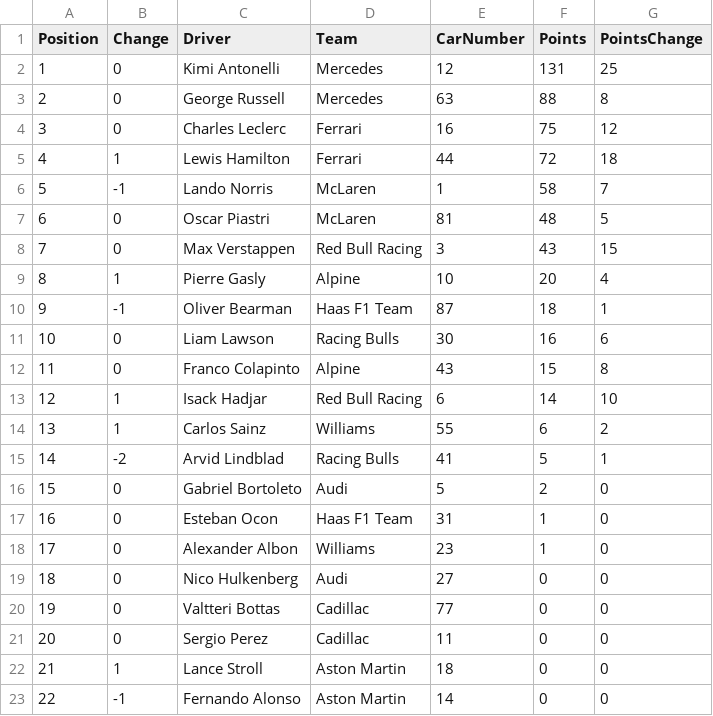
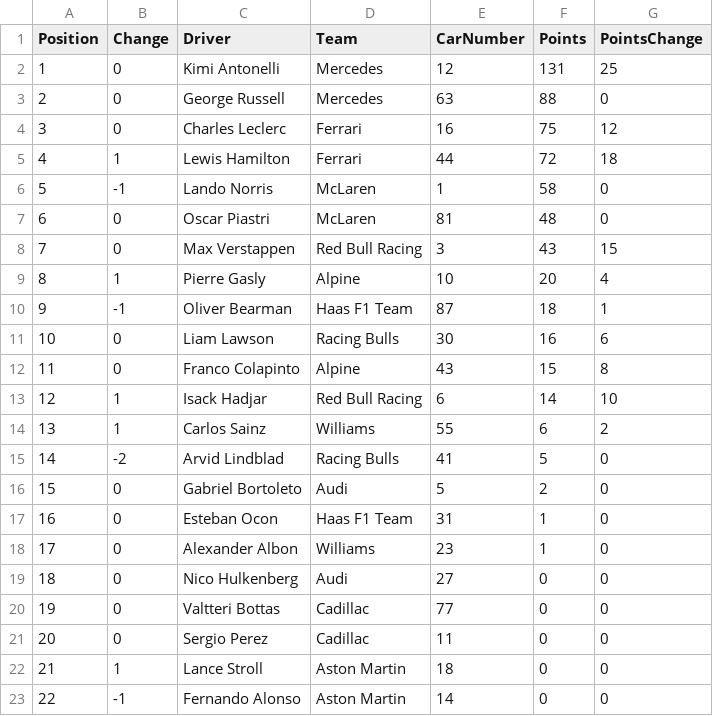
Before and after one commit to mrp36126/mysportzone, a CSV file: data/f1_drivers.csv, drawn as a sheet.

```diff
--- a/data/f1_drivers.csv
+++ b/data/f1_drivers.csv
@@ -2,7 +2,7 @@ Position,Change,Driver,Team,CarNumber,Points,PointsChange
 1,0,Kimi Antonelli,Mercedes,12,131,25
-2,0,George Russell,Mercedes,63,88,8
+2,0,George Russell,Mercedes,63,88,0
 3,0,Charles Leclerc,Ferrari,16,75,12
 4,1,Lewis Hamilton,Ferrari,44,72,18
-5,-1,Lando Norris,McLaren,1,58,7
-6,0,Oscar Piastri,McLaren,81,48,5
+5,-1,Lando Norris,McLaren,1,58,0
+6,0,Oscar Piastri,McLaren,81,48,0
 7,0,Max Verstappen,Red Bull Racing,3,43,15
@@ -14,3 +14,3 @@ Position,Change,Driver,Team,CarNumber,Points,PointsChange
 13,1,Carlos Sainz,Williams,55,6,2
-14,-2,Arvid Lindblad,Racing Bulls,41,5,1
+14,-2,Arvid Lindblad,Racing Bulls,41,5,0
 15,0,Gabriel Bortoleto,Audi,5,2,0
```
Also changed, not shown: 1 other file.
